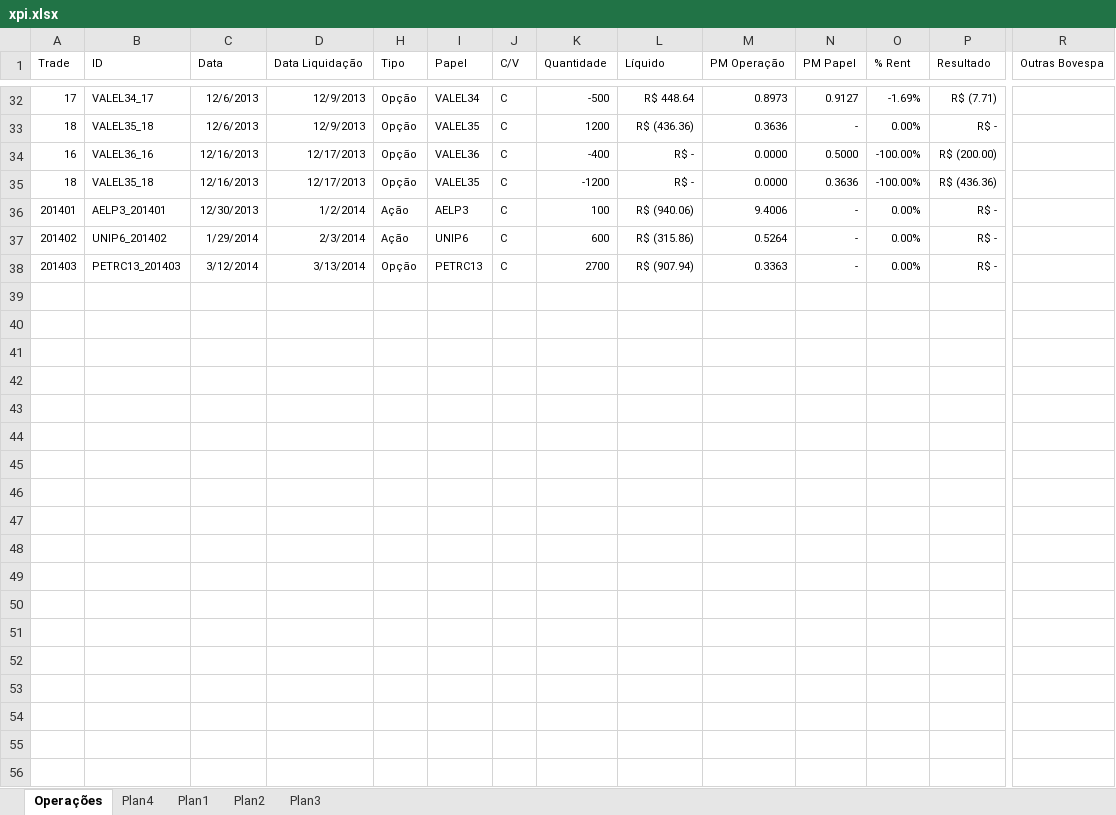
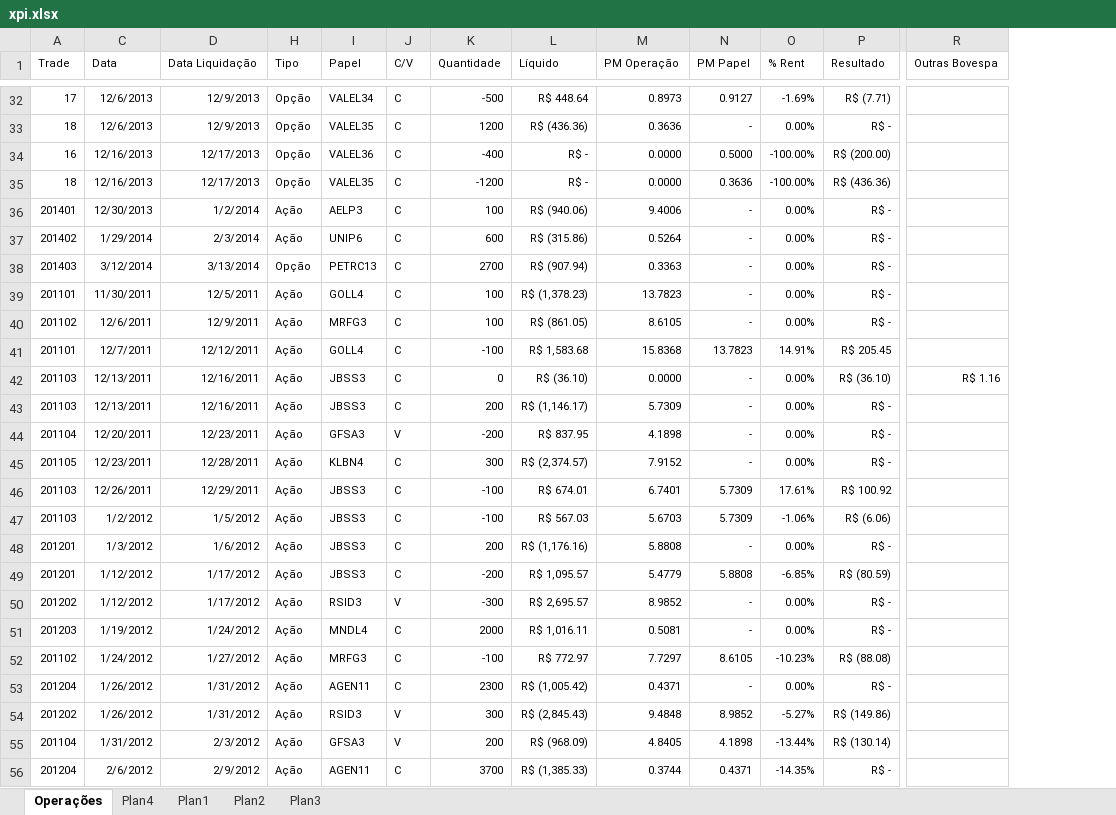
Before and after one commit to bengelbert/ifsc, an Excel workbook: stocks/xpi.xlsx, sheet Operações, drawn as a sheet; only a part is shown, gaps mark what is left out; values as stored, in another font and other column widths than the file's, no borders; table styles not drawn; removed rows and columns are numbered as before the commit, all else as after; rows hold the shown columns only; the diff covers the shown part only; the diff names each change by its address in the sheet, - before the commit and + after, or states it on an @@ line.

```diff
--- a/stocks/xpi.xlsx (sheet Operações)
+++ b/stocks/xpi.xlsx (sheet Operações)
@@ column B (ID) hidden, rows 32-38: VALEL34_17 | VALEL35_18 | VALEL36_16 | VALEL35_18 | AELP3_201401 | UNIP6_201402 | PETRC13_201403 @@
+row 39: 201101 | 11/30/2011 | 12/5/2011 | Ação | GOLL4 | C | 100 | R$ (1,378.23) | 13.7823 | - | 0.00% | R$ -
+row 40: 201102 | 12/6/2011 | 12/9/2011 | Ação | MRFG3 | C | 100 | R$ (861.05) | 8.6105 | - | 0.00% | R$ -
+row 41: 201101 | 12/7/2011 | 12/12/2011 | Ação | GOLL4 | C | -100 | R$ 1,583.68 | 15.8368 | 13.7823 | 14.91% | R$ 205.45
+row 42: 201103 | 12/13/2011 | 12/16/2011 | Ação | JBSS3 | C | 0 | R$ (36.10) | 0.0000 | - | 0.00% | R$ (36.10) | R$ 1.16
+row 43: 201103 | 12/13/2011 | 12/16/2011 | Ação | JBSS3 | C | 200 | R$ (1,146.17) | 5.7309 | - | 0.00% | R$ -
+row 44: 201104 | 12/20/2011 | 12/23/2011 | Ação | GFSA3 | V | -200 | R$ 837.95 | 4.1898 | - | 0.00% | R$ -
+row 45: 201105 | 12/23/2011 | 12/28/2011 | Ação | KLBN4 | C | 300 | R$ (2,374.57) | 7.9152 | - | 0.00% | R$ -
+row 46: 201103 | 12/26/2011 | 12/29/2011 | Ação | JBSS3 | C | -100 | R$ 674.01 | 6.7401 | 5.7309 | 17.61% | R$ 100.92
+row 47: 201103 | 1/2/2012 | 1/5/2012 | Ação | JBSS3 | C | -100 | R$ 567.03 | 5.6703 | 5.7309 | -1.06% | R$ (6.06)
+row 48: 201201 | 1/3/2012 | 1/6/2012 | Ação | JBSS3 | C | 200 | R$ (1,176.16) | 5.8808 | - | 0.00% | R$ -
+row 49: 201201 | 1/12/2012 | 1/17/2012 | Ação | JBSS3 | C | -200 | R$ 1,095.57 | 5.4779 | 5.8808 | -6.85% | R$ (80.59)
+row 50: 201202 | 1/12/2012 | 1/17/2012 | Ação | RSID3 | V | -300 | R$ 2,695.57 | 8.9852 | - | 0.00% | R$ -
+row 51: 201203 | 1/19/2012 | 1/24/2012 | Ação | MNDL4 | C | 2000 | R$ 1,016.11 | 0.5081 | - | 0.00% | R$ -
+row 52: 201102 | 1/24/2012 | 1/27/2012 | Ação | MRFG3 | C | -100 | R$ 772.97 | 7.7297 | 8.6105 | -10.23% | R$ (88.08)
+row 53: 201204 | 1/26/2012 | 1/31/2012 | Ação | AGEN11 | C | 2300 | R$ (1,005.42) | 0.4371 | - | 0.00% | R$ -
+row 54: 201202 | 1/26/2012 | 1/31/2012 | Ação | RSID3 | V | 300 | R$ (2,845.43) | 9.4848 | 8.9852 | -5.27% | R$ (149.86)
+row 55: 201104 | 1/31/2012 | 2/3/2012 | Ação | GFSA3 | V | 200 | R$ (968.09) | 4.8405 | 4.1898 | -13.44% | R$ (130.14)
+row 56: 201204 | 2/6/2012 | 2/9/2012 | Ação | AGEN11 | C | 3700 | R$ (1,385.33) | 0.3744 | 0.4371 | -14.35% | R$ -
```
Also changed, not shown: 30 added rows elsewhere in this sheet, sheet Plan4, sheet Plan1, hidden cells, stocks/nc_xpi_opcoes.xlsx, 2 other files.
